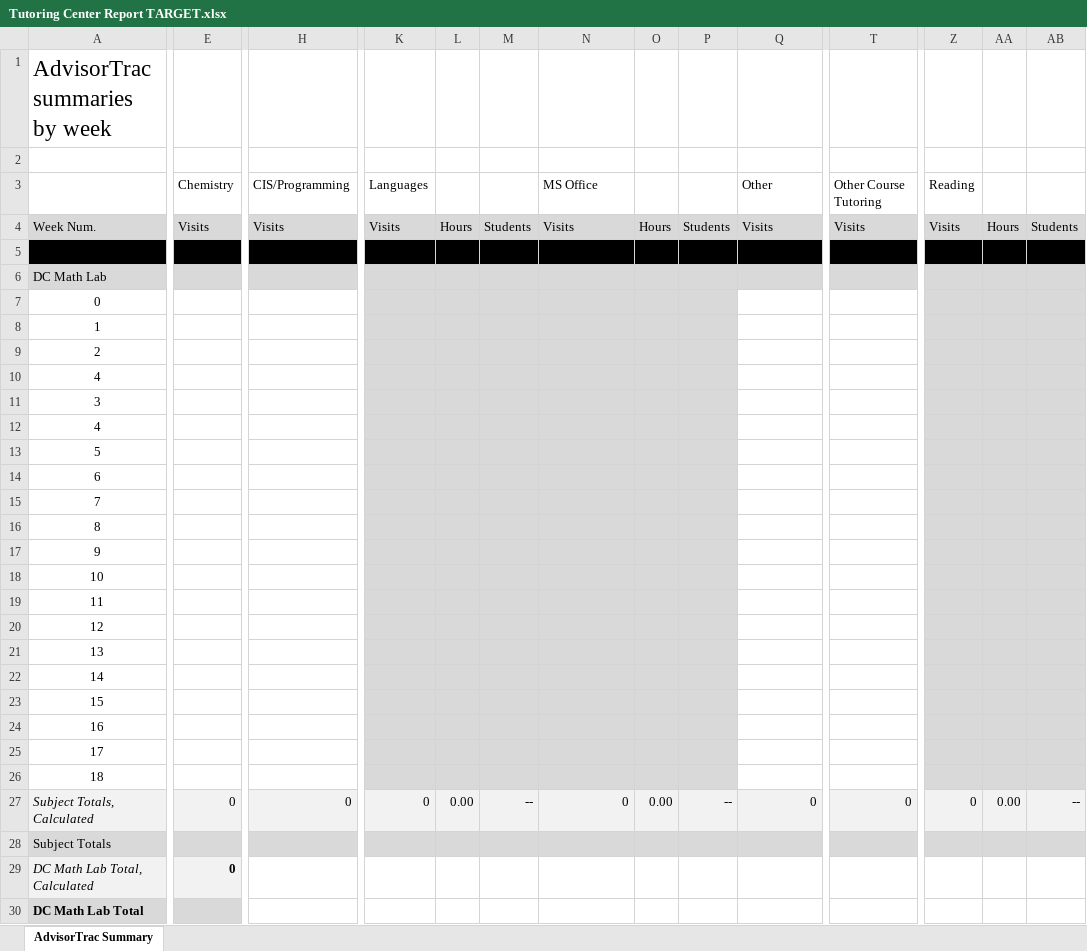
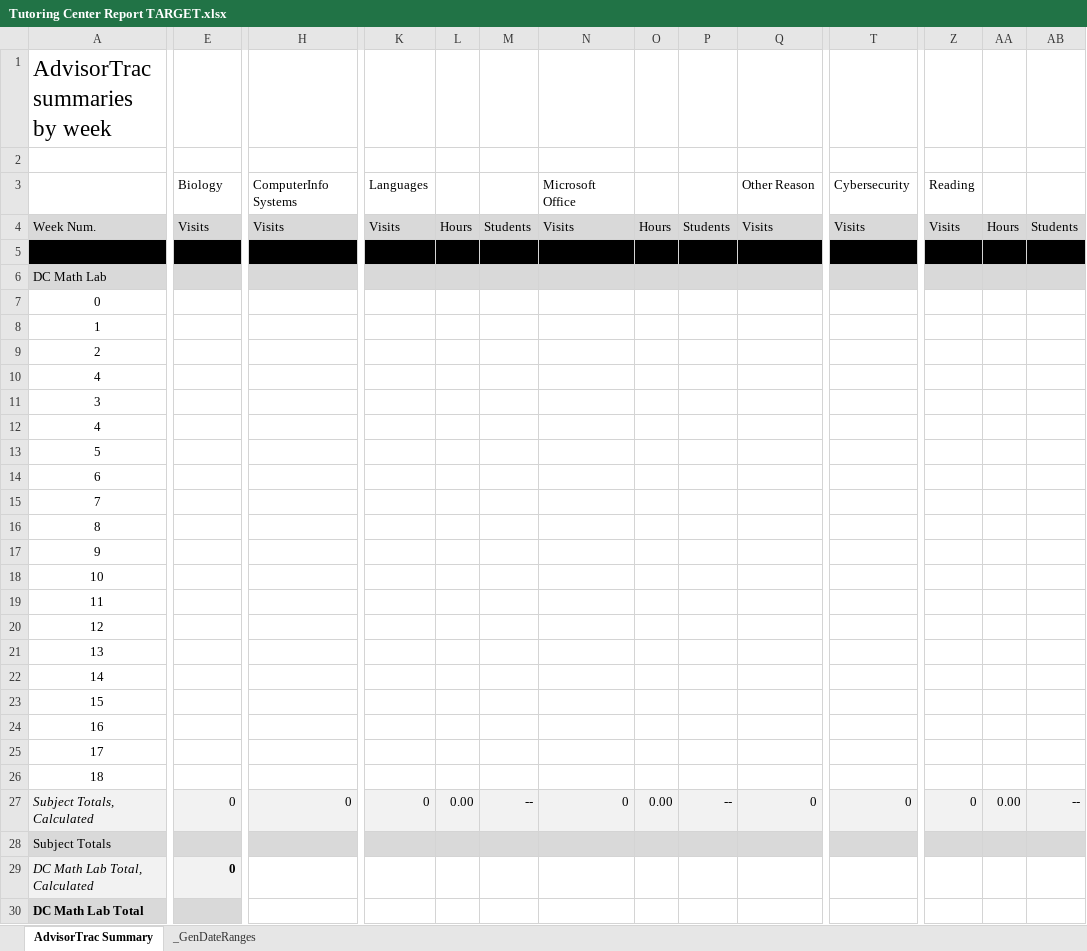
Before and after one commit to mothsinthemachine/advisorEXtracTOR, an Excel workbook: dev/moths/Tutoring Center Report TARGET.xlsx, sheet AdvisorTrac Summary, drawn as a sheet; only a part is shown, gaps mark what is left out; values as stored, in another font and other column widths than the file's, no borders; the diff covers the shown part only; the diff names each change by its address in the sheet, - before the commit and + after, or states it on an @@ line.

Commit message:
Adding labs and reasons as separate files. Prepared test input

```diff
--- a/dev/moths/Tutoring Center Report TARGET.xlsx (sheet AdvisorTrac Summary)
+++ b/dev/moths/Tutoring Center Report TARGET.xlsx (sheet AdvisorTrac Summary)
@@ sheet tab unhidden: _GenDateRanges @@
-E3: Chemistry
+E3: Biology
-H3: CIS/Programming
+H3: ComputerInfo Systems
-N3: MS Office
+N3: Microsoft Office
-Q3: Other
+Q3: Other Reason
-T3: Other Course Tutoring
+T3: Cybersecurity
-K7:P26 fill: #D9D9D9
+K7:P26 fill: none
-Z7:AB26 fill: #D9D9D9
+Z7:AB26 fill: none
```
Also changed, not shown: cell formats elsewhere in this sheet, 9 other files.
